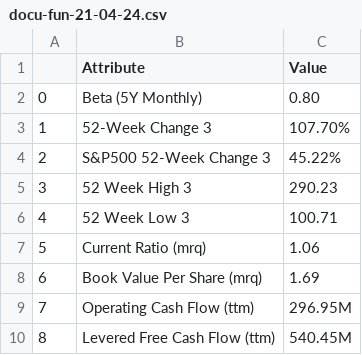
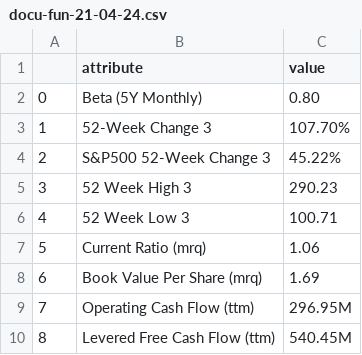
Before and after one commit to stormasm/python-examples, a CSV file: data/csv/docu-fun-21-04-24.csv, drawn as a sheet.

Commit message:
change the attribute and value to lower case names so Attribute and attribute line up for concat

```diff
--- a/data/csv/docu-fun-21-04-24.csv
+++ b/data/csv/docu-fun-21-04-24.csv
@@ -1,2 +1,2 @@
-,Attribute,Value
+,attribute,value
 0,Beta (5Y Monthly),0.80
```
Also changed, not shown: data/csv/ibm-fun-21-04-24.csv, data/csv/rdfn-fun-21-04-24.csv, 2 other files.
